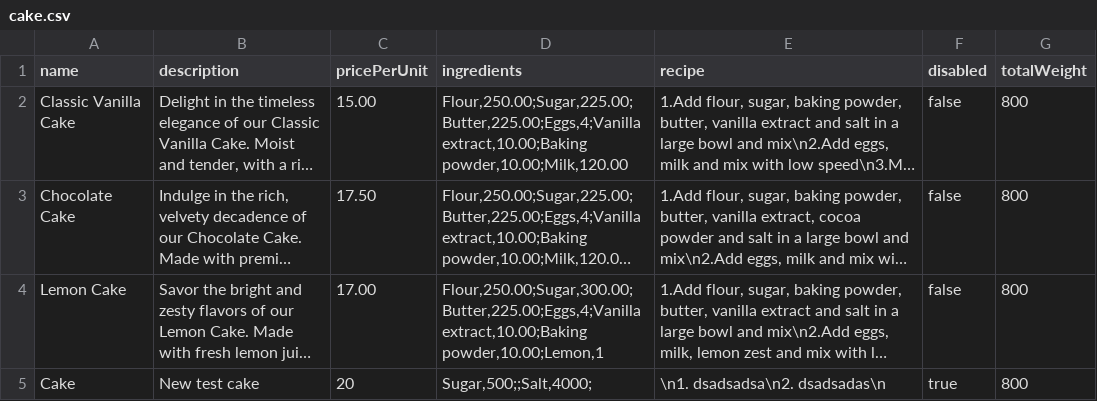
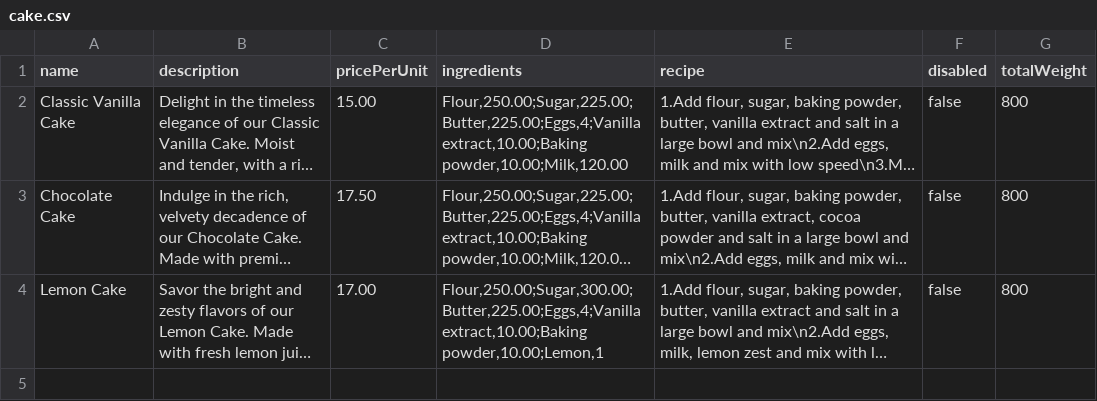
Before and after one commit to WenHao1223/cpt113-asgn1, a CSV file: files/cake.csv, drawn as a sheet; long unchanged cells end in …; the diff names each change by its address in the sheet, - before the commit and + after, or states it on an @@ line.

Commit message:
Feat: file handling with changeBakeryItemPrice

```diff
--- a/files/cake.csv
+++ b/files/cake.csv
-row 5: Cake | New test cake | 20 | Sugar,500;;Salt,4000; | \n1. dsadsadsa\n2. dsadsadas\n | true | 800
```
Also changed, not shown: 3 other files.
